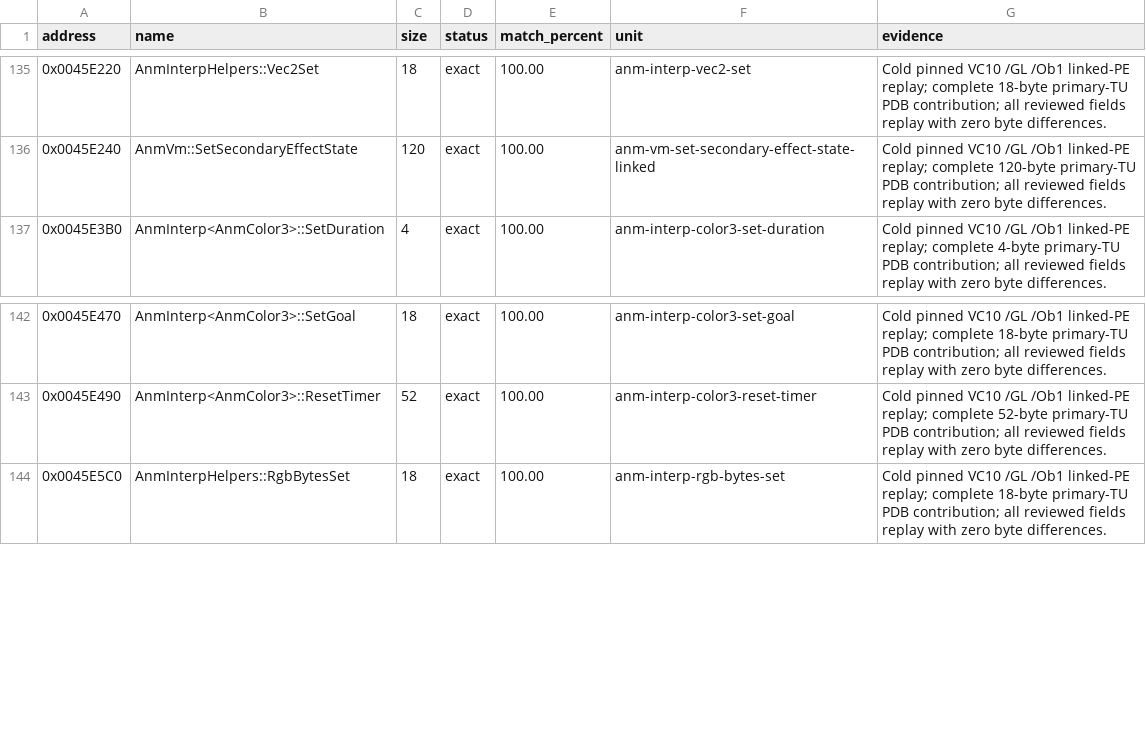
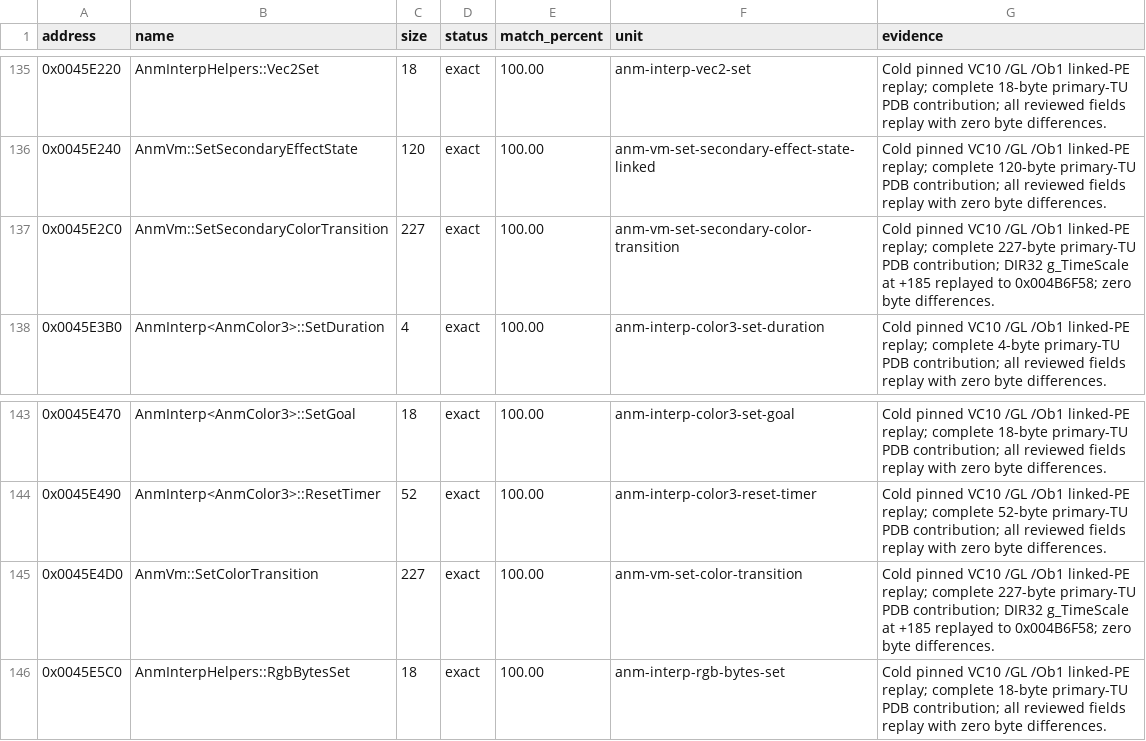
Before and after one commit to N0zoM1z0/th128, a CSV file: config/matches.csv, drawn as a sheet; only a part is shown, gaps mark what is left out.

Commit message:
gpt-6.1-sol: exactly reconstruct ANM color transition setters

```diff
--- a/config/matches.csv
+++ b/config/matches.csv
@@ -136,2 +136,3 @@ address,name,size,status,match_percent,unit,evidence
 0x0045E240,AnmVm::SetSecondaryEffectState,120,exact,100.00,anm-vm-set-secondary-effect-state-linked,Cold pinned VC10 /GL /Ob1 linked-PE replay; complete 120-byte primary-TU PDB contribution; all reviewed fields replay with zero byte differences.
+0x0045E2C0,AnmVm::SetSecondaryColorTransition,227,exact,100.00,anm-vm-set-secondary-color-transition,Cold pinned VC10 /GL /Ob1 linked-PE replay; complete 227-byte primary-TU PDB contribution; DIR32 g_TimeScale at +185 replayed to 0x004B6F58; zero byte differences.
 0x0045E3B0,AnmInterp<AnmColor3>::SetDuration,4,exact,100.00,anm-interp-color3-set-duration,Cold pinned VC10 /GL /Ob1 linked-PE replay; complete 4-byte primary-TU PDB contribution; all reviewed fields replay with zero byte differences.
@@ -143,2 +144,3 @@ address,name,size,status,match_percent,unit,evidence
 0x0045E490,AnmInterp<AnmColor3>::ResetTimer,52,exact,100.00,anm-interp-color3-reset-timer,Cold pinned VC10 /GL /Ob1 linked-PE replay; complete 52-byte primary-TU PDB contribution; all reviewed fields replay with zero byte differences.
+0x0045E4D0,AnmVm::SetColorTransition,227,exact,100.00,anm-vm-set-color-transition,Cold pinned VC10 /GL /Ob1 linked-PE replay; complete 227-byte primary-TU PDB contribution; DIR32 g_TimeScale at +185 replayed to 0x004B6F58; zero byte differences.
 0x0045E5C0,AnmInterpHelpers::RgbBytesSet,18,exact,100.00,anm-interp-rgb-bytes-set,Cold pinned VC10 /GL /Ob1 linked-PE replay; complete 18-byte primary-TU PDB contribution; all reviewed fields replay with zero byte differences.
```
Also changed, not shown: config/function-boundaries.csv, 10 other files.
